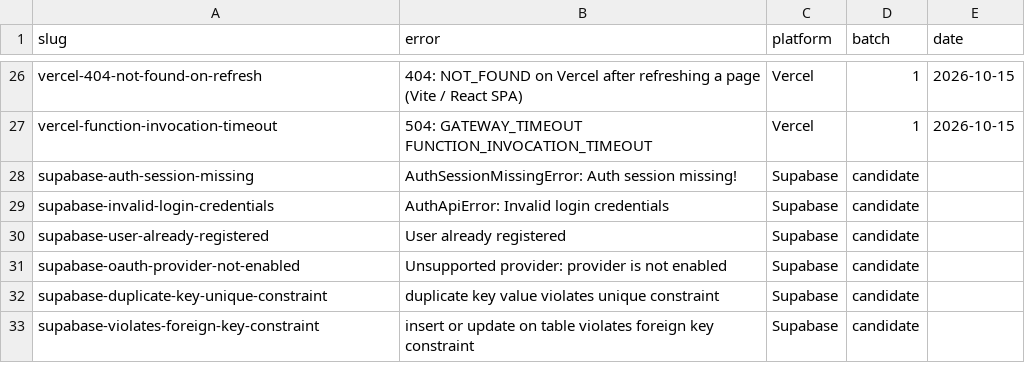
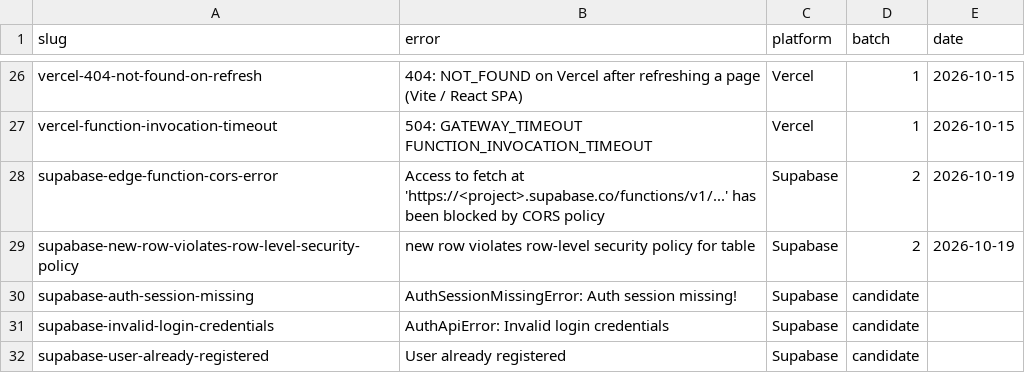
Before and after one commit to lavallee023-hash/fixit, a CSV file: marketing/encyclopedia.csv, drawn as a sheet; only a part is shown, gaps mark what is left out; the shorter side is filled out with more unchanged rows.

Commit message:
Encyclopedia batch 2: Supabase RLS insert + Edge Function CORS pages; copy-prompt button and broader related links on error pages

```diff
--- a/marketing/encyclopedia.csv
+++ b/marketing/encyclopedia.csv
@@ -27,2 +27,4 @@ vercel-404-not-found-on-refresh,404: NOT_FOUND on Vercel after refreshing a page
 vercel-function-invocation-timeout,504: GATEWAY_TIMEOUT FUNCTION_INVOCATION_TIMEOUT,Vercel,1,2026-10-15
+supabase-edge-function-cors-error,Access to fetch at 'https://<project>.supabase.co/functions/v1/...' has been blocked by CORS policy,Supabase,2,2026-10-19
+supabase-new-row-violates-row-level-security-policy,new row violates row-level security policy for table,Supabase,2,2026-10-19
 supabase-auth-session-missing,AuthSessionMissingError: Auth session missing!,Supabase,candidate,
```
Also changed, not shown: 7 other files.
